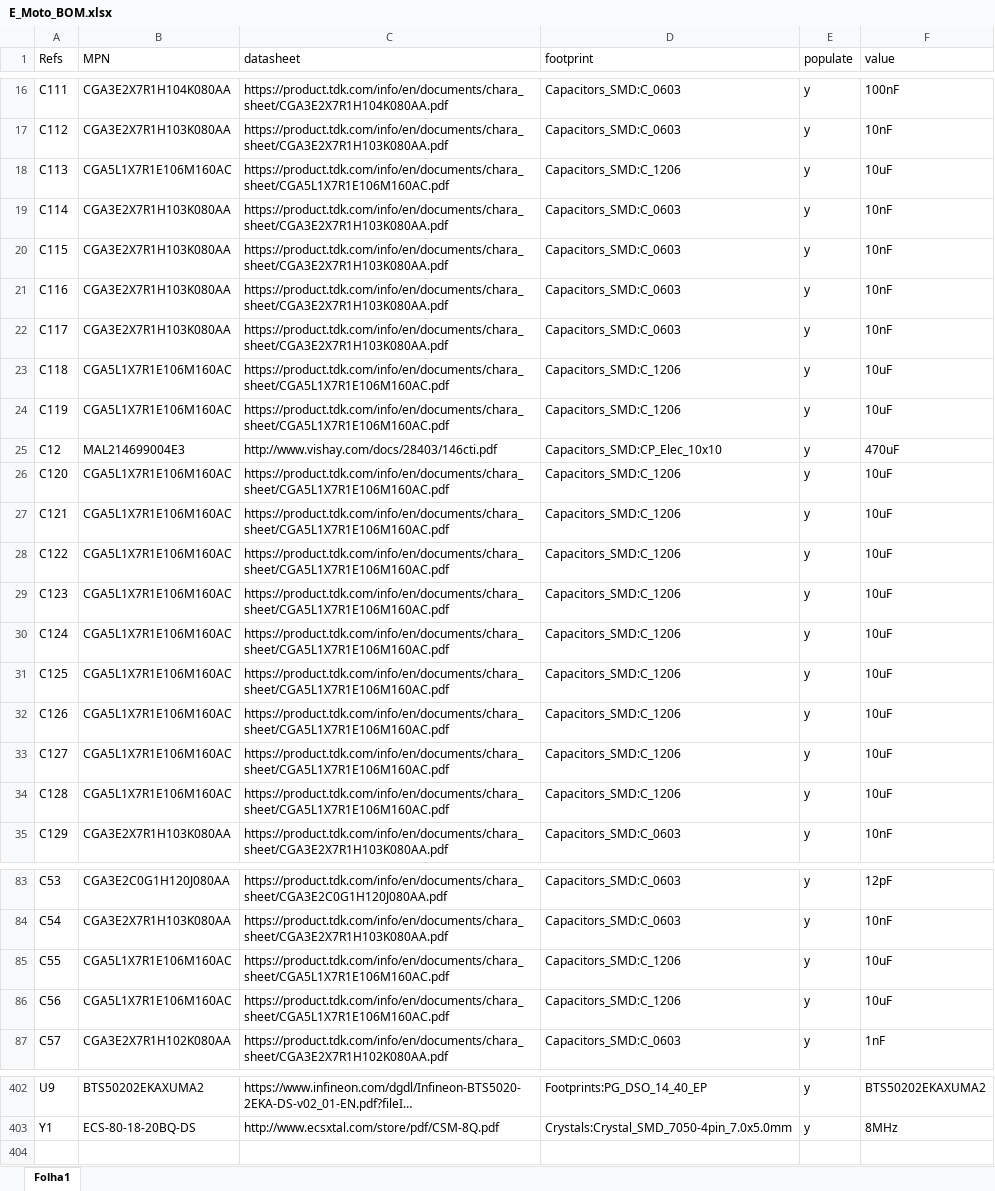
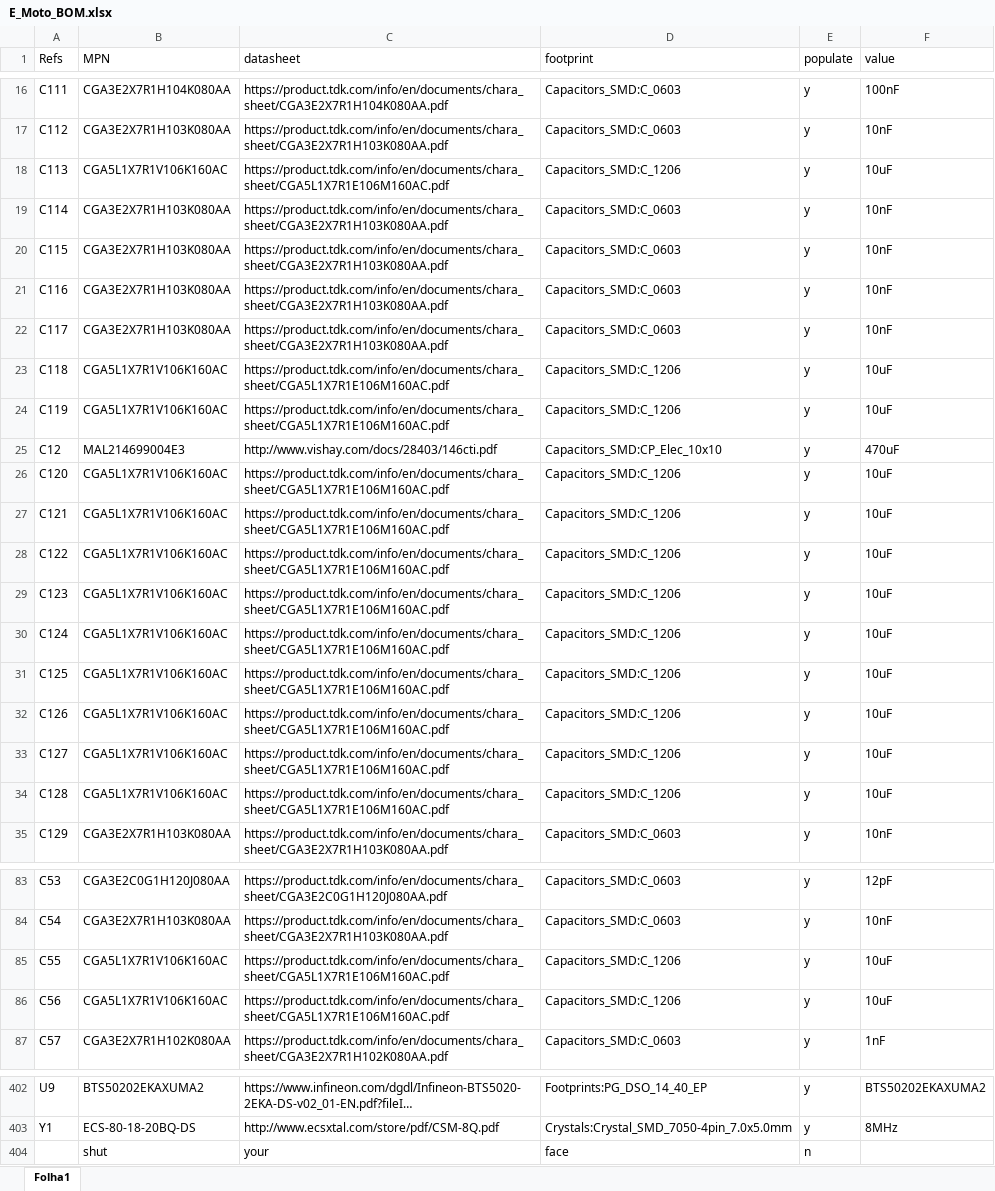
Before and after one commit to zachleedogg/E_Moto, an Excel workbook: Hardware/BodyController/BodyController_01/Scripts/E_Moto_BOM.xlsx, sheet Folha1, drawn as a sheet; only a part is shown, gaps mark what is left out; long unchanged cells end in …; values as stored, in another font and other column widths than the file's, no borders; the diff covers the shown part only; the diff names each change by its address in the sheet, - before the commit and + after, or states it on an @@ line.

Commit message:
added BOM scripts

```diff
--- a/Hardware/BodyController/BodyController_01/Scripts/E_Moto_BOM.xlsx (sheet Folha1)
+++ b/Hardware/BodyController/BodyController_01/Scripts/E_Moto_BOM.xlsx (sheet Folha1)
-B18 (MPN): CGA5L1X7R1E106M160AC
+B18 (MPN): CGA5L1X7R1V106K160AC
-B23:B24 (MPN): CGA5L1X7R1E106M160AC
+B23:B24 (MPN): CGA5L1X7R1V106K160AC
-B26:B34 (MPN): CGA5L1X7R1E106M160AC
+B26:B34 (MPN): CGA5L1X7R1V106K160AC
-B85:B86 (MPN): CGA5L1X7R1E106M160AC
+B85:B86 (MPN): CGA5L1X7R1V106K160AC
+row 404:  | shut | your | face | n
```
Also changed, not shown: 7 edited cells elsewhere in this sheet, Hardware/BodyController/BodyController_01/Scripts/template.xlsx, 6 other files.
